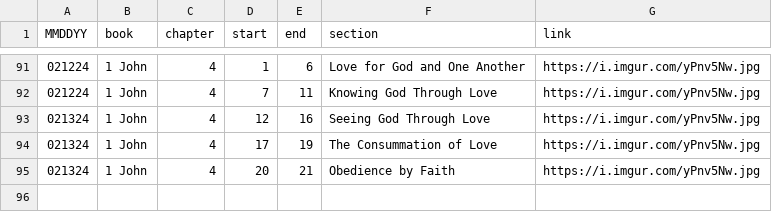
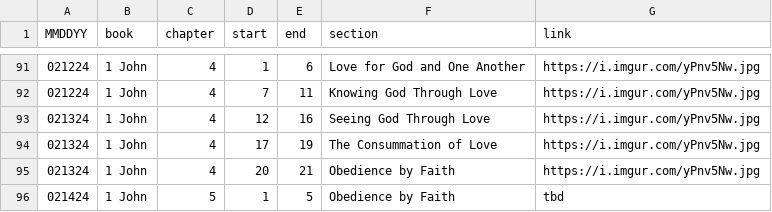
Before and after one commit to marko-polo-cheno/scribblingScribe, a CSV file: bible_outline.csv, drawn as a sheet; only a part is shown, gaps mark what is left out; the diff names each change by its address in the sheet, - before the commit and + after, or states it on an @@ line.

Commit message:
Update bible_outline.csv

```diff
--- a/bible_outline.csv
+++ b/bible_outline.csv
+row 96: 021424 | 1 John | 5 | 1 | 5 | Obedience by Faith | tbd
```
